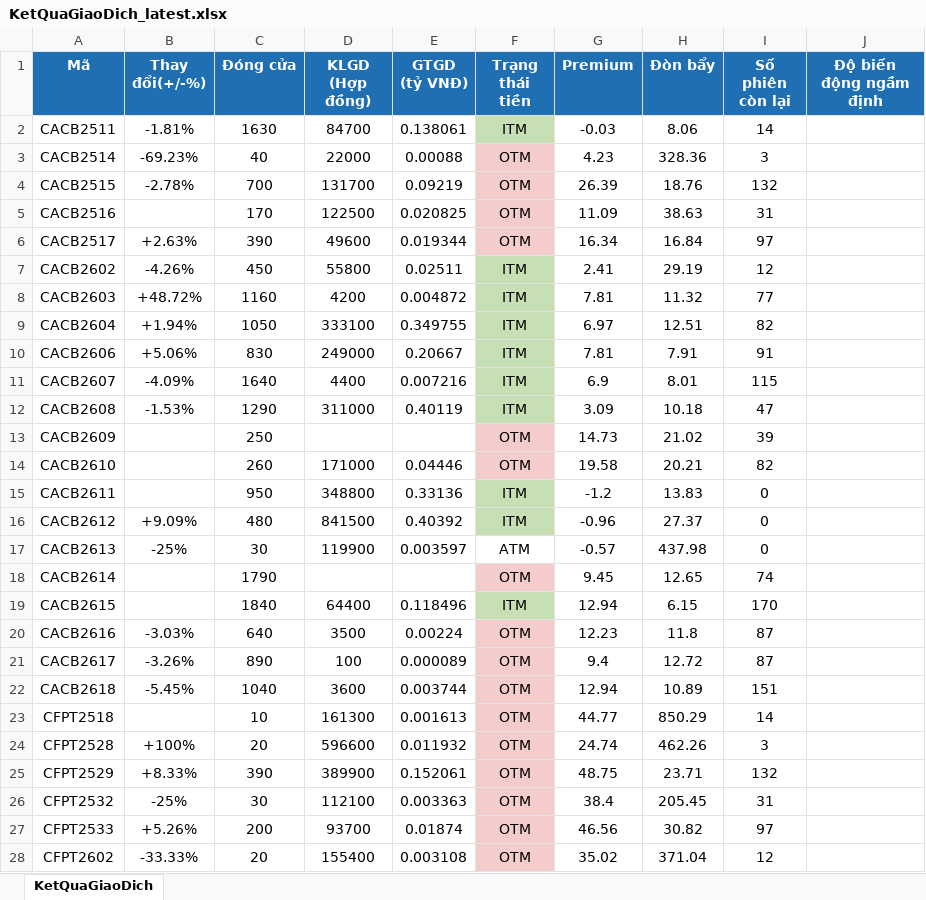
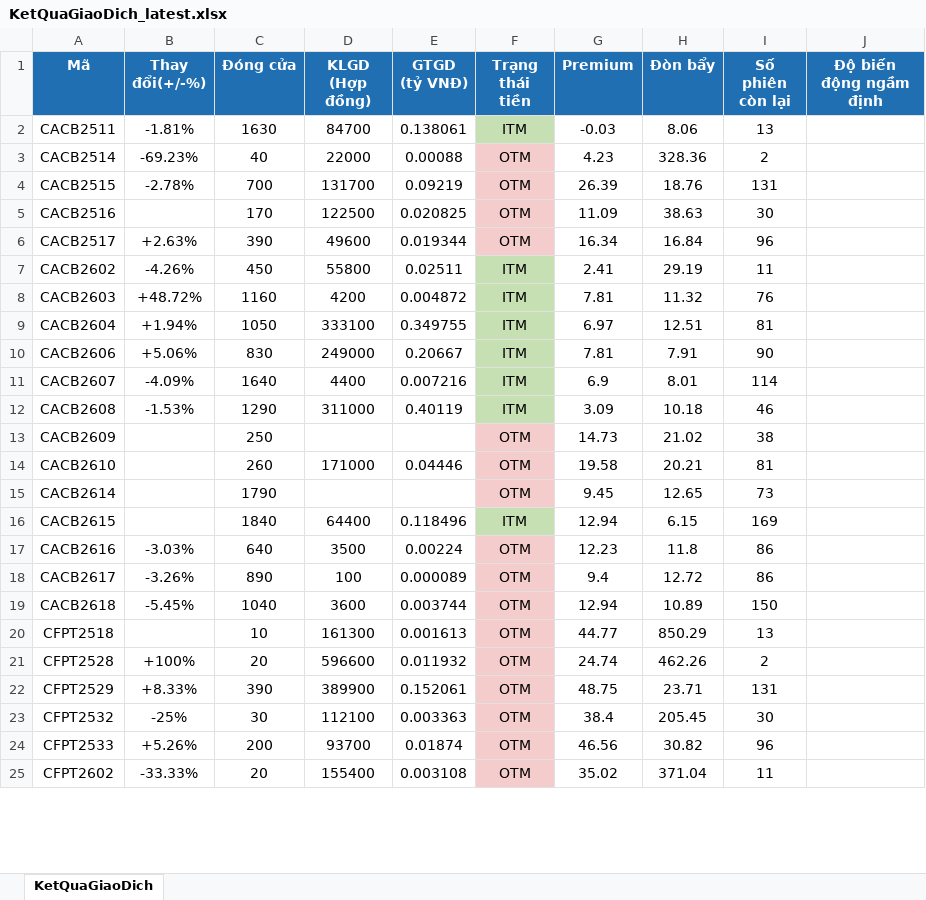
Before and after one commit to FTU-kudo/Vietstock_CW_bot, an Excel workbook: docs/downloads/KetQuaGiaoDich_latest.xlsx, sheet KetQuaGiaoDich, drawn as a sheet; only a part is shown; values as stored, in another font and other column widths than the file's, no borders; removed rows and columns are numbered as before the commit, all else as after; the diff covers the shown part only; the diff names each change by its address in the sheet, - before the commit and + after, or states it on an @@ line.

```diff
--- a/docs/downloads/KetQuaGiaoDich_latest.xlsx (sheet KetQuaGiaoDich)
+++ b/docs/downloads/KetQuaGiaoDich_latest.xlsx (sheet KetQuaGiaoDich)
-I2 (Số phiên còn lại): 14
+I2 (Số phiên còn lại): 13
-I3 (Số phiên còn lại): 3
+I3 (Số phiên còn lại): 2
-I4 (Số phiên còn lại): 132
+I4 (Số phiên còn lại): 131
-I5 (Số phiên còn lại): 31
+I5 (Số phiên còn lại): 30
-I6 (Số phiên còn lại): 97
+I6 (Số phiên còn lại): 96
-I7 (Số phiên còn lại): 12
+I7 (Số phiên còn lại): 11
-I8 (Số phiên còn lại): 77
+I8 (Số phiên còn lại): 76
-I9 (Số phiên còn lại): 82
+I9 (Số phiên còn lại): 81
-I10 (Số phiên còn lại): 91
+I10 (Số phiên còn lại): 90
-I11 (Số phiên còn lại): 115
+I11 (Số phiên còn lại): 114
-I12 (Số phiên còn lại): 47
+I12 (Số phiên còn lại): 46
-I13 (Số phiên còn lại): 39
+I13 (Số phiên còn lại): 38
-I14 (Số phiên còn lại): 82
+I14 (Số phiên còn lại): 81
-row 15: CACB2611 |  | 950 | 348800 | 0.33136 | ITM | -1.2 | 13.83 | 0
-row 16: CACB2612 | +9.09% | 480 | 841500 | 0.40392 | ITM | -0.96 | 27.37 | 0
-row 17: CACB2613 | -25% | 30 | 119900 | 0.003597 | ATM | -0.57 | 437.98 | 0
-I15 (Số phiên còn lại): 74
+I15 (Số phiên còn lại): 73
-I16 (Số phiên còn lại): 170
+I16 (Số phiên còn lại): 169
-I17:I18 (Số phiên còn lại): 87
+I17:I18 (Số phiên còn lại): 86
-I19 (Số phiên còn lại): 151
+I19 (Số phiên còn lại): 150
-I20 (Số phiên còn lại): 14
+I20 (Số phiên còn lại): 13
-I21 (Số phiên còn lại): 3
+I21 (Số phiên còn lại): 2
-I22 (Số phiên còn lại): 132
+I22 (Số phiên còn lại): 131
-I23 (Số phiên còn lại): 31
+I23 (Số phiên còn lại): 30
-I24 (Số phiên còn lại): 97
+I24 (Số phiên còn lại): 96
-I25 (Số phiên còn lại): 12
+I25 (Số phiên còn lại): 11
```
Also changed, not shown: 30 removed rows and 271 edited cells elsewhere in this sheet, docs/downloads/ThongTinChungQuyen_latest.xlsx, 3 other files.
